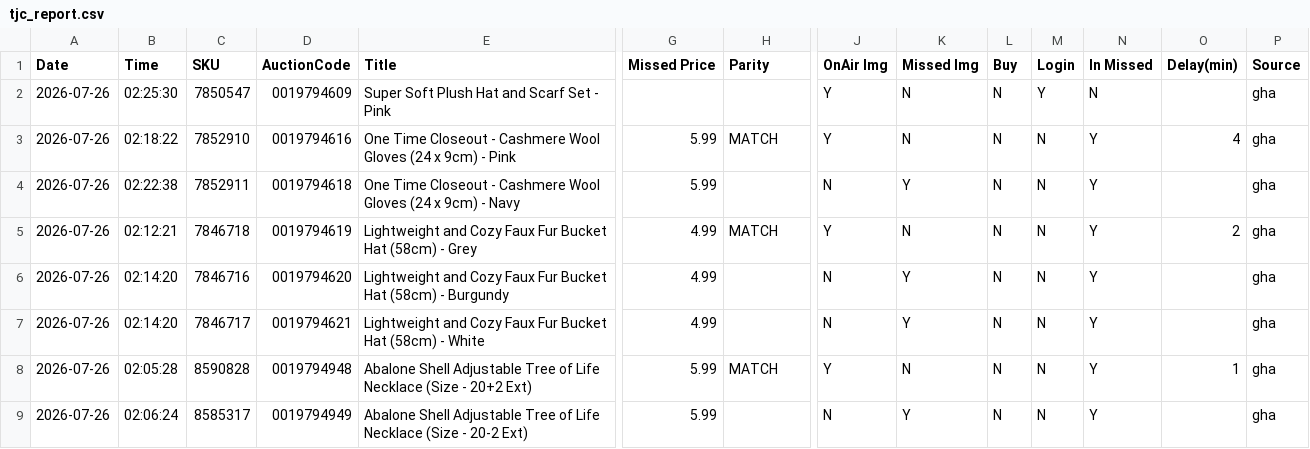
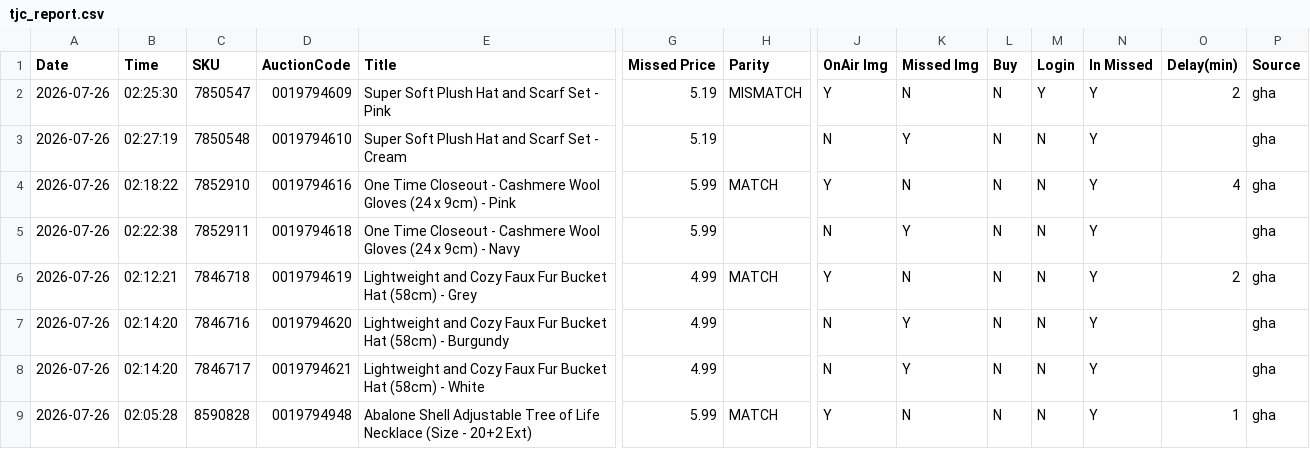
Before and after one commit to sanjanagandhi-vgl/live-tv-tracker, a CSV file: data/tjc_report.csv, drawn as a sheet; only a part is shown, gaps mark what is left out; the shorter side is filled out with more unchanged rows; rows hold the shown columns only; the diff names each change by its address in the sheet, - before the commit and + after, or states it on an @@ line.

```diff
--- a/data/tjc_report.csv
+++ b/data/tjc_report.csv
-G2 (Missed Price): (empty)
+G2 (Missed Price): 5.19
-H2 (Parity): (empty)
+H2 (Parity): MISMATCH
-N2 (In Missed): N
+N2 (In Missed): Y
-O2 (Delay(min)): (empty)
+O2 (Delay(min)): 2
+row 3: 2026-07-26 | 02:27:19 | 7850548 | 0019794610 | Super Soft Plush Hat and Scarf Set - Cream | 5.19 |  | N | Y | N | N | Y |  | gha
```
Also changed, not shown: 2 other files.
